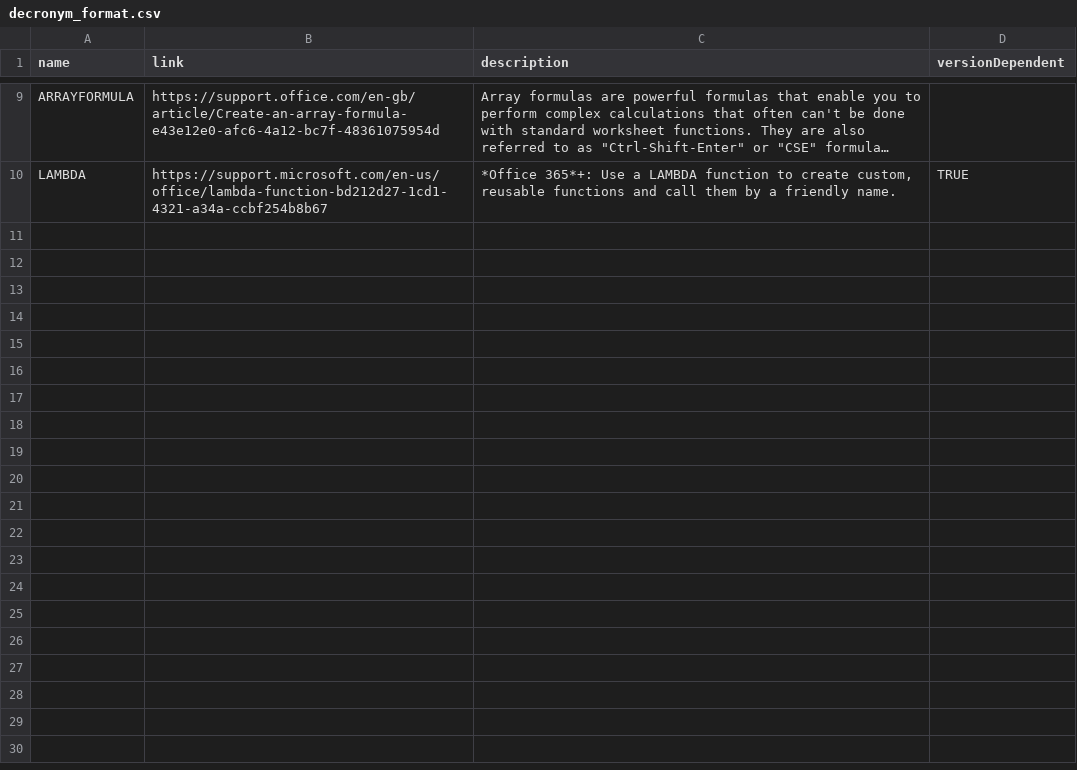
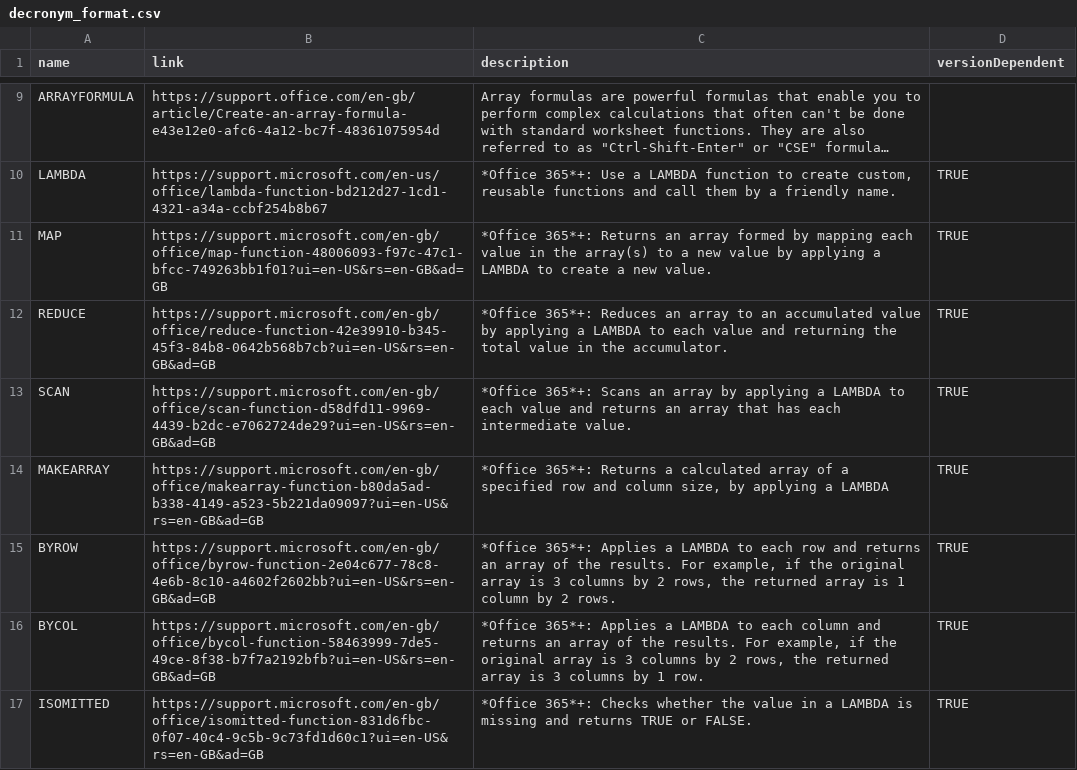
Before and after one commit to Senipah/excel-reddit-decronyms, a CSV file: csv/manual_additions/decronym_format.csv, drawn as a sheet; only a part is shown, gaps mark what is left out; long unchanged cells end in …; the diff names each change by its address in the sheet, - before the commit and + after, or states it on an @@ line.

Commit message:
feat: manually add new funcs (MAP, REDUCE)

```diff
--- a/csv/manual_additions/decronym_format.csv
+++ b/csv/manual_additions/decronym_format.csv
+row 11: MAP | https://support.microsoft.com/en-gb/office/map-function-48006093-f97c-47c1-bfcc-749263bb1f01?ui=en-US&rs=en-GB&ad=GB | *Office 365*+: Returns an array formed by mapping each value in the array(s) to a new value by applying a LAMBDA to create a new value. | TRUE
+row 12: REDUCE | https://support.microsoft.com/en-gb/office/reduce-function-42e39910-b345-45f3-84b8-0642b568b7cb?ui=en-US&rs=en-GB&ad=GB | *Office 365*+: Reduces an array to an accumulated value by applying a LAMBDA to each value and returning the total value in the accumulator. | TRUE
+row 13: SCAN | https://support.microsoft.com/en-gb/office/scan-function-d58dfd11-9969-4439-b2dc-e7062724de29?ui=en-US&rs=en-GB&ad=GB | *Office 365*+: Scans an array by applying a LAMBDA to each value and returns an array that has each intermediate value. | TRUE
+row 14: MAKEARRAY | https://support.microsoft.com/en-gb/office/makearray-function-b80da5ad-b338-4149-a523-5b221da09097?ui=en-US&rs=en-GB&ad=GB | *Office 365*+: Returns a calculated array of a specified row and column size, by applying a LAMBDA | TRUE
+row 15: BYROW | https://support.microsoft.com/en-gb/office/byrow-function-2e04c677-78c8-4e6b-8c10-a4602f2602bb?ui=en-US&rs=en-GB&ad=GB | *Office 365*+: Applies a LAMBDA to each row and returns an array of the results. For example, if the original array is 3 columns by 2 rows, the returned array is 1 column by 2 rows. | TRUE
+row 16: BYCOL | https://support.microsoft.com/en-gb/office/bycol-function-58463999-7de5-49ce-8f38-b7f7a2192bfb?ui=en-US&rs=en-GB&ad=GB | *Office 365*+: Applies a LAMBDA to each column and returns an array of the results. For example, if the original array is 3 columns by 2 rows, the returned array is 3 columns by 1 row. | TRUE
+row 17: ISOMITTED | https://support.microsoft.com/en-gb/office/isomitted-function-831d6fbc-0f07-40c4-9c5b-9c73fd1d60c1?ui=en-US&rs=en-GB&ad=GB | *Office 365*+: Checks whether the value in a LAMBDA is missing and returns TRUE or FALSE. | TRUE
```
Also changed, not shown: 9 other files.
